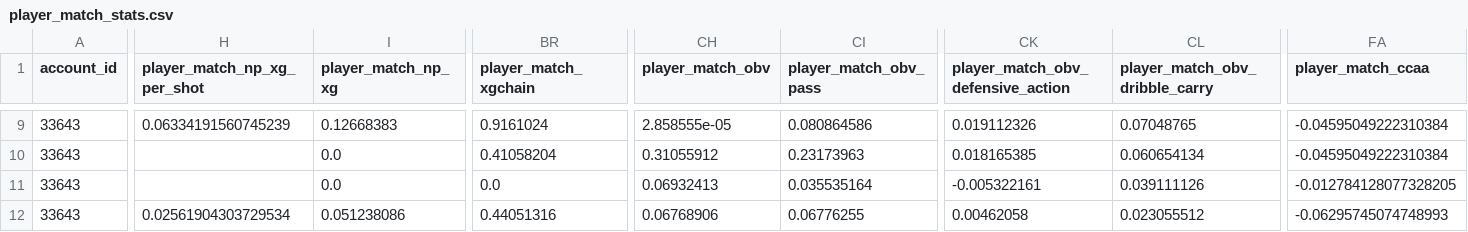
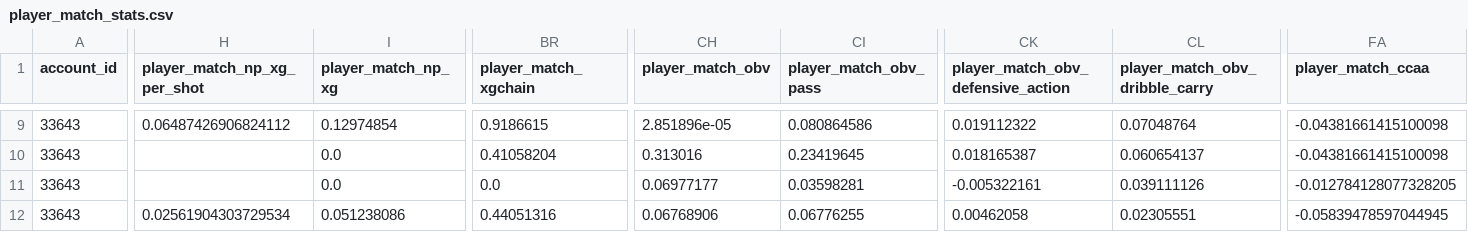
Before and after one commit to botondvargaujp/downloader_services, a CSV file: matches/2025-08-30/player_match_stats.csv, drawn as a sheet; only a part is shown, gaps mark what is left out; the diff covers the shown part only; the diff names each change by its address in the sheet, - before the commit and + after, or states it on an @@ line.

Commit message:
ujpest vs mtk match stats

```diff
--- a/matches/2025-08-30/player_match_stats.csv
+++ b/matches/2025-08-30/player_match_stats.csv
-H9 (player_match_np_xg_per_shot): 0.06334191560745239
+H9 (player_match_np_xg_per_shot): 0.06487426906824112
-I9 (player_match_np_xg): 0.12668383
+I9 (player_match_np_xg): 0.12974854
-BR9 (player_match_xgchain): 0.9161024
+BR9 (player_match_xgchain): 0.9186615
-CH9 (player_match_obv): 2.858555e-05
+CH9 (player_match_obv): 2.851896e-05
-CK9: 0.019112326
+CK9: 0.019112322
-CL9 (player_match_obv_dribble_carry): 0.07048765
+CL9 (player_match_obv_dribble_carry): 0.07048764
-FA9:FA10 (player_match_ccaa): -0.04595049222310384
+FA9:FA10 (player_match_ccaa): -0.04381661415100098
-CH10 (player_match_obv): 0.31055912
+CH10 (player_match_obv): 0.313016
-CI10 (player_match_obv_pass): 0.23173963
+CI10 (player_match_obv_pass): 0.23419645
-CK10: 0.018165385
+CK10: 0.018165387
-CL10 (player_match_obv_dribble_carry): 0.060654134
+CL10 (player_match_obv_dribble_carry): 0.060654137
-CH11 (player_match_obv): 0.06932413
+CH11 (player_match_obv): 0.06977177
-CI11 (player_match_obv_pass): 0.035535164
+CI11 (player_match_obv_pass): 0.03598281
-CL12 (player_match_obv_dribble_carry): 0.023055512
+CL12 (player_match_obv_dribble_carry): 0.02305551
-FA12 (player_match_ccaa): -0.06295745074748993
+FA12 (player_match_ccaa): -0.05839478597044945
```
Also changed, not shown: 160 edited cells elsewhere in this file, matches/2025-08-30/team_match_stats.csv, matches/2025-12-13/player_match_stats.csv, 10 other files.
